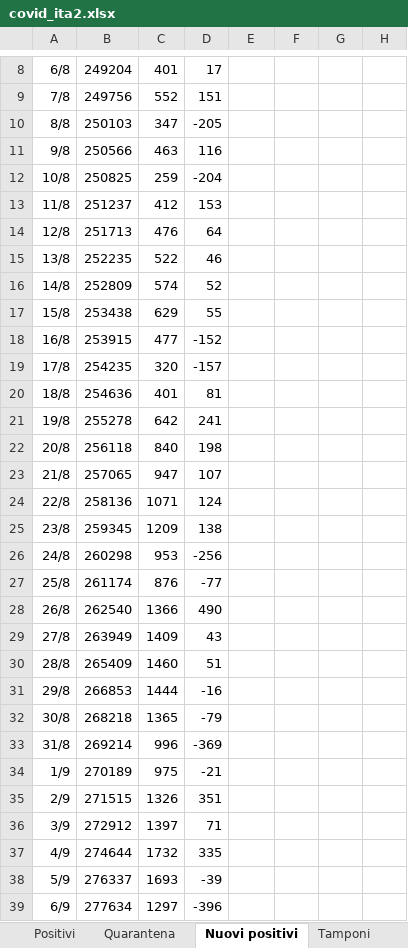
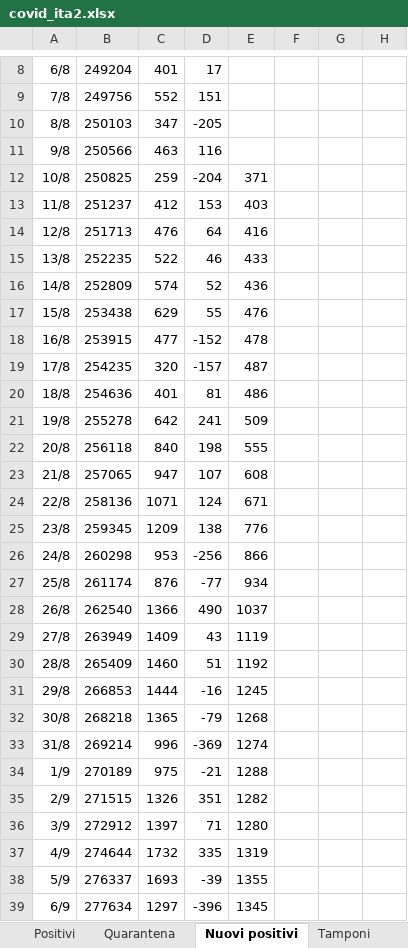
Before and after one commit to mattecarpa/Covid19, an Excel workbook: covid_ita2.xlsx, sheet Nuovi positivi, drawn as a sheet; only a part is shown, gaps mark what is left out; values as stored, in another font and other column widths than the file's, no borders; charts and pictures not drawn; the diff covers the shown part only; the diff names each change by its address in the sheet, - before the commit and + after, or states it on an @@ line.

```diff
--- a/covid_ita2.xlsx (sheet Nuovi positivi)
+++ b/covid_ita2.xlsx (sheet Nuovi positivi)
-E12: (empty)
+E12: 371
-E13: (empty)
+E13: 403
-E14: (empty)
+E14: 416
-E15: (empty)
+E15: 433
-E16: (empty)
+E16: 436
-E17: (empty)
+E17: 476
-E18: (empty)
+E18: 478
-E19: (empty)
+E19: 487
-E20: (empty)
+E20: 486
-E21: (empty)
+E21: 509
-E22: (empty)
+E22: 555
-E23: (empty)
+E23: 608
-E24: (empty)
+E24: 671
-E25: (empty)
+E25: 776
-E26: (empty)
+E26: 866
-E27: (empty)
+E27: 934
-E28: (empty)
+E28: 1037
-E29: (empty)
+E29: 1119
-E30: (empty)
+E30: 1192
-E31: (empty)
+E31: 1245
-E32: (empty)
+E32: 1268
-E33: (empty)
+E33: 1274
-E34: (empty)
+E34: 1288
-E35: (empty)
+E35: 1282
-E36: (empty)
+E36: 1280
-E37: (empty)
+E37: 1319
-E38: (empty)
+E38: 1355
-E39: (empty)
+E39: 1345
```
Also changed, not shown: 4 added rows, 4 removed rows and 71 edited cells elsewhere in this sheet, sheet Guariti, sheet Deceduti, sheet Dati, sheet Analisi-dead (2), sheet Tamponi, sheet Terapia_inten, 6 more sheets, other sheet tabs, charts or pictures.
